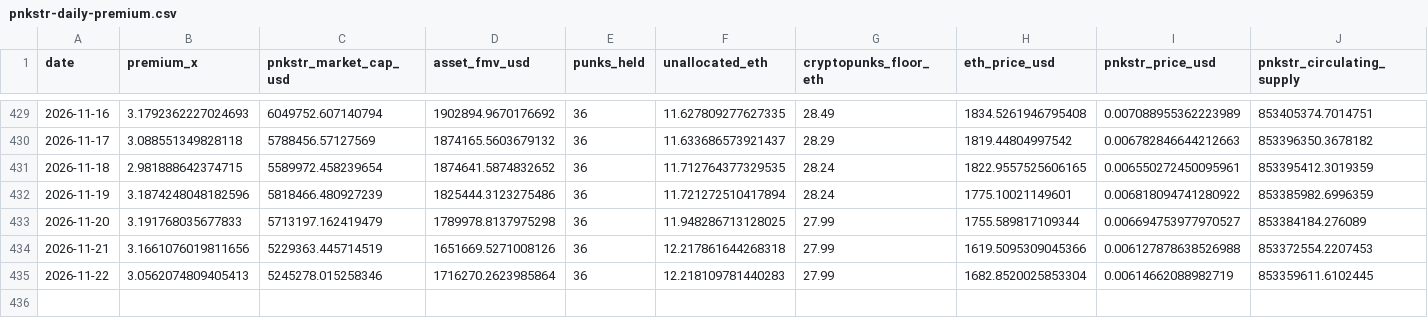
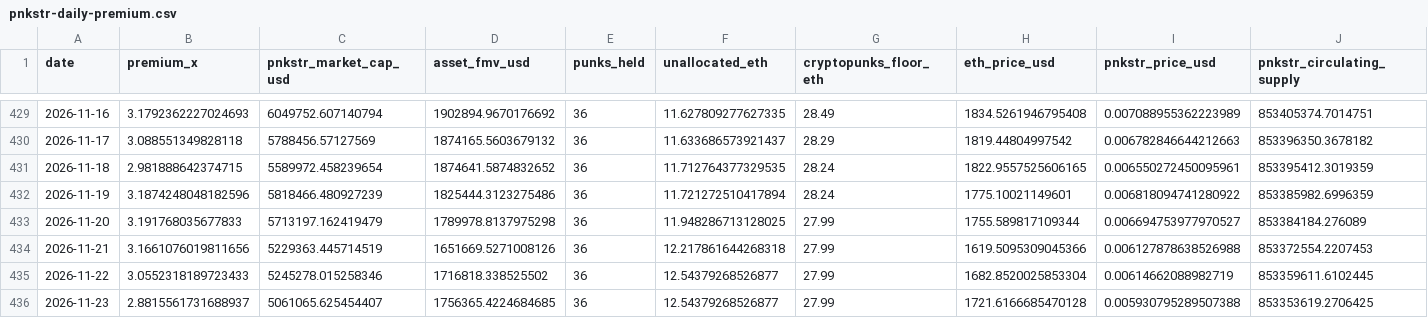
Before and after one commit to punkprice-data/cryptopunks-floor, a CSV file: data/pnkstr-daily-premium.csv, drawn as a sheet; only a part is shown, gaps mark what is left out; rows hold the shown columns only; the diff names each change by its address in the sheet, - before the commit and + after, or states it on an @@ line.

```diff
--- a/data/pnkstr-daily-premium.csv
+++ b/data/pnkstr-daily-premium.csv
-B435 (premium_x): 3.0562074809405413
+B435 (premium_x): 3.0552318189723433
-D435 (asset_fmv_usd): 1716270.2623985864
+D435 (asset_fmv_usd): 1716818.338525502
-F435 (unallocated_eth): 12.218109781440283
+F435 (unallocated_eth): 12.54379268526877
+row 436: 2026-11-23 | 2.8815561731688937 | 5061065.625454407 | 1756365.4224684685 | 36 | 12.54379268526877 | 27.99 | 1721.6166685470128 | 0.005930795289507388 | 853353619.2706425
```
Also changed, not shown: data/cryptopunks-daily-floor.csv.
